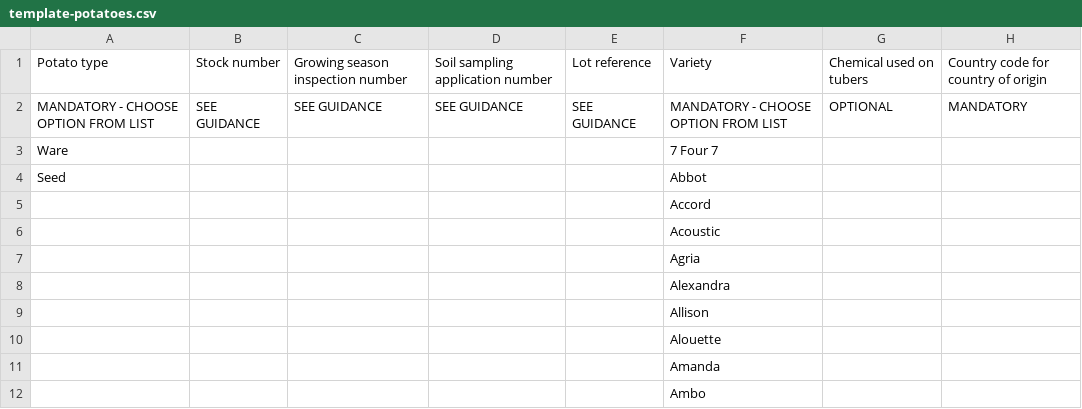
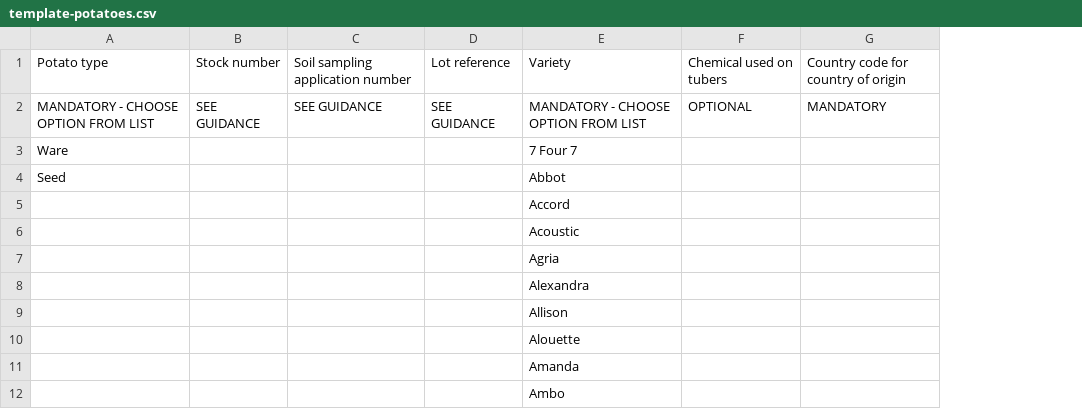
Before and after one commit to defra-design/plant-exports-prototype, a CSV file: app/assets/templates/template-potatoes.csv, drawn as a sheet; only a part is shown; the diff names each change by its address in the sheet, - before the commit and + after, or states it on an @@ line.

```diff
--- a/app/assets/templates/template-potatoes.csv
+++ b/app/assets/templates/template-potatoes.csv
-column C, rows 1-2: Growing season inspection number | SEE GUIDANCE
```
Also changed, not shown: app/assets/templates/example-seeds-sampling.csv, app/assets/templates/template-bulbs.csv, 15 other files.
